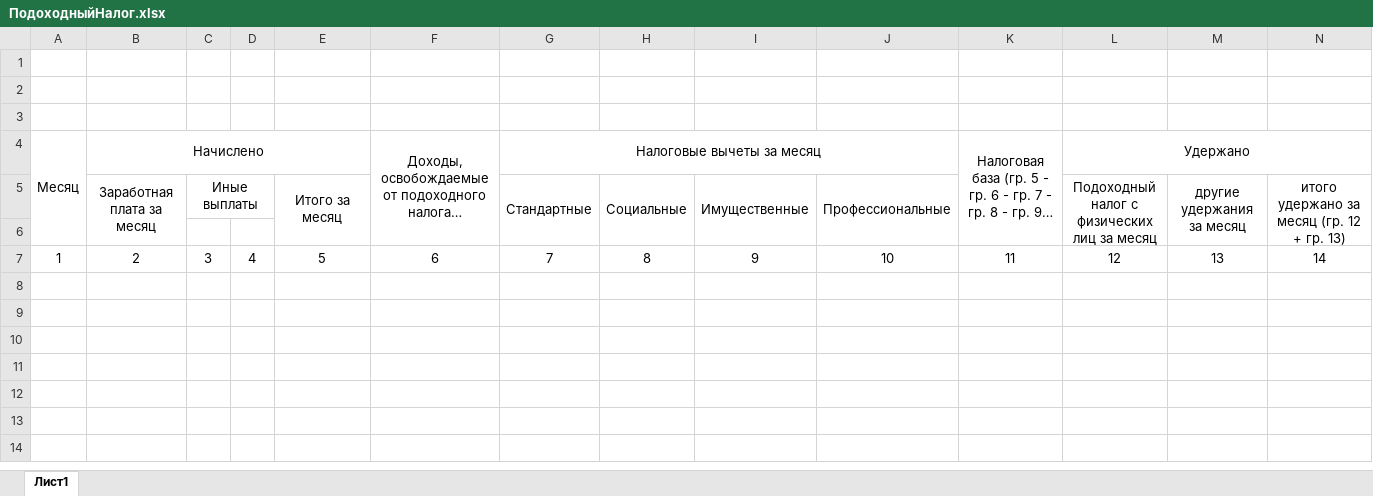
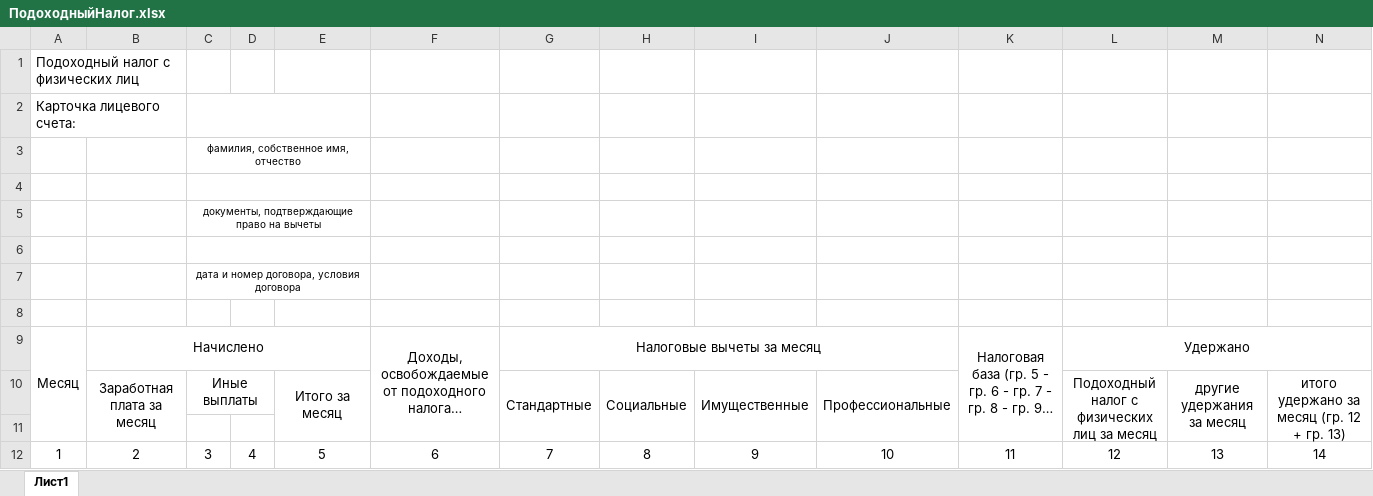
Before and after one commit to Pitlis/KUDIR, an Excel workbook: KUDIR/KUDIR/ReportTemplates/ПодоходныйНалог.xlsx, sheet Лист1, drawn as a sheet; only a part is shown; long unchanged cells end in …; values as stored, in another font and other column widths than the file's, no borders; addresses are those after the commit; rows hold the shown columns only; the diff names each change by its address in the sheet, - before the commit and + after, or states it on an @@ line.

Commit message:
Печать общей информации о работнике в отчете Подоходный Налог

```diff
--- a/KUDIR/KUDIR/ReportTemplates/ПодоходныйНалог.xlsx (sheet Лист1)
+++ b/KUDIR/KUDIR/ReportTemplates/ПодоходныйНалог.xlsx (sheet Лист1)
+row 1: Подоходный налог с физических лиц
+row 2: Карточка лицевого счета:
+row 3:  |  | фамилия, собственное имя, отчество
+C4:E4 merged
+row 5:  |  | документы, подтверждающие право на вычеты
+C6:E6 merged
+row 7:  |  | дата и номер договора, условия договора
```
Also changed, not shown: 1 other file.
